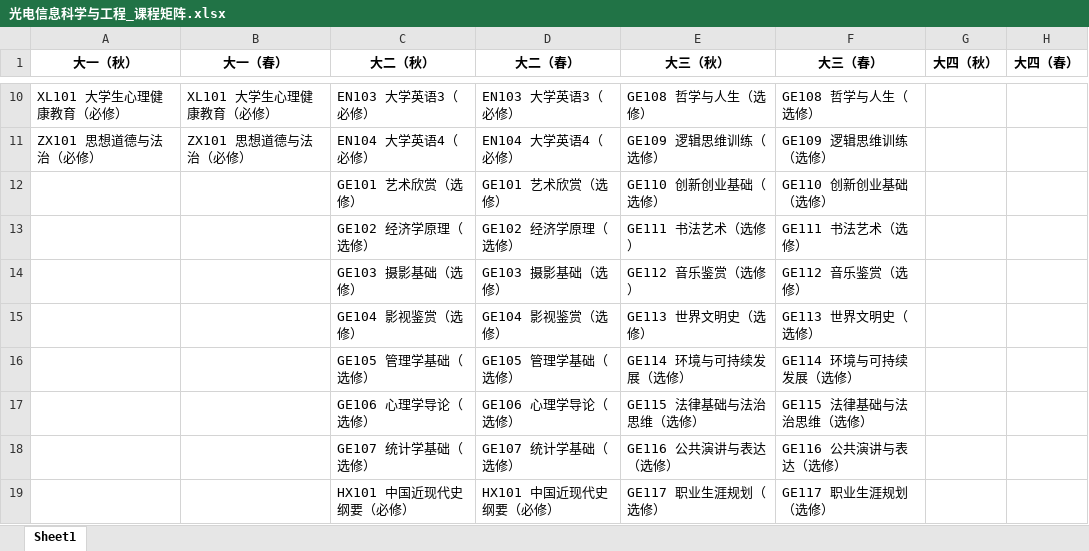
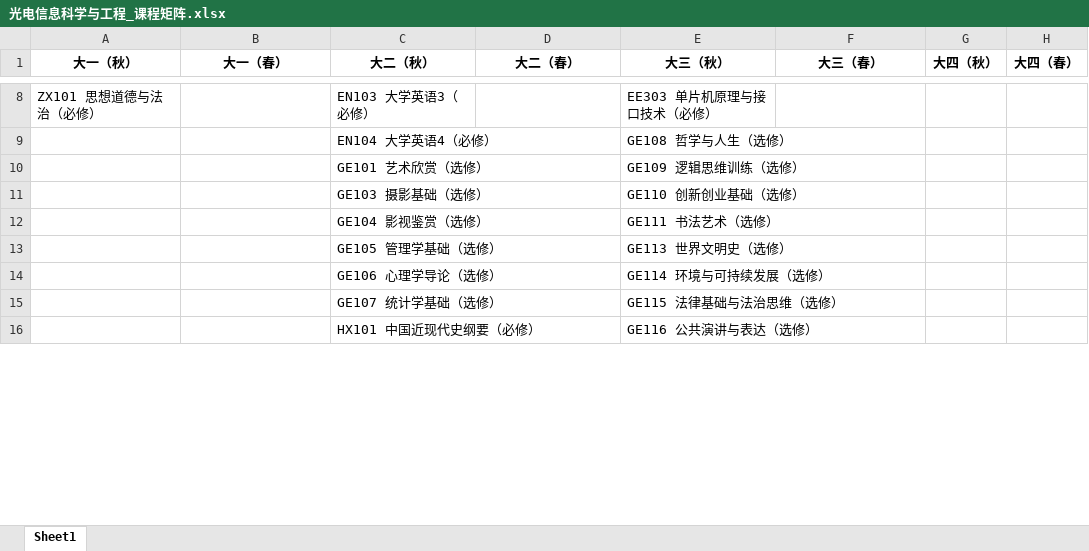
Before and after one commit to TJ050512/BUPT-python-program-design-Group2, an Excel workbook: data/curriculum_matrix/光电信息科学与工程_课程矩阵.xlsx, sheet Sheet1, drawn as a sheet; only a part is shown, gaps mark what is left out; values as stored, in another font and other column widths than the file's, no borders; removed rows and columns are numbered as before the commit, all else as after; the diff covers the shown part only; the diff names each change by its address in the sheet, - before the commit and + after, or states it on an @@ line.

```diff
--- a/data/curriculum_matrix/光电信息科学与工程_课程矩阵.xlsx (sheet Sheet1)
+++ b/data/curriculum_matrix/光电信息科学与工程_课程矩阵.xlsx (sheet Sheet1)
-A8 (大一（秋）): XL101 大学生心理健康教育（必修）
+A8 (大一（秋）): ZX101 思想道德与法治（必修）
-B8 (大一（春）): XL101 大学生心理健康教育（必修）
+B8 (大一（春）): (empty)
-D8 (大二（春）): EN103 大学英语3（必修）
+D8 (大二（春）): (empty)
-E8 (大三（秋）): GE108 哲学与人生（选修）
+E8 (大三（秋）): EE303 单片机原理与接口技术（必修）
-F8 (大三（春）): GE108 哲学与人生（选修）
+F8 (大三（春）): (empty)
-A9 (大一（秋）): ZX101 思想道德与法治（必修）
+A9 (大一（秋）): (empty)
-B9 (大一（春）): ZX101 思想道德与法治（必修）
+B9 (大一（春）): (empty)
-D9 (大二（春）): EN104 大学英语4（必修）
+D9 (大二（春）): (empty)
-E9 (大三（秋）): GE109 逻辑思维训练（选修）
+E9 (大三（秋）): GE108 哲学与人生（选修）
-F9 (大三（春）): GE109 逻辑思维训练（选修）
+F9 (大三（春）): (empty)
-D10 (大二（春）): GE101 艺术欣赏（选修）
+D10 (大二（春）): (empty)
-E10 (大三（秋）): GE110 创新创业基础（选修）
+E10 (大三（秋）): GE109 逻辑思维训练（选修）
-F10 (大三（春）): GE110 创新创业基础（选修）
+F10 (大三（春）): (empty)
-row 13:  |  | GE102 经济学原理（选修） | GE102 经济学原理（选修） | GE111 书法艺术（选修） | GE111 书法艺术（选修）
-D11 (大二（春）): GE103 摄影基础（选修）
+D11 (大二（春）): (empty)
-E11 (大三（秋）): GE112 音乐鉴赏（选修）
+E11 (大三（秋）): GE110 创新创业基础（选修）
-F11 (大三（春）): GE112 音乐鉴赏（选修）
+F11 (大三（春）): (empty)
-D12 (大二（春）): GE104 影视鉴赏（选修）
+D12 (大二（春）): (empty)
-E12 (大三（秋）): GE113 世界文明史（选修）
+E12 (大三（秋）): GE111 书法艺术（选修）
-F12 (大三（春）): GE113 世界文明史（选修）
+F12 (大三（春）): (empty)
-D13 (大二（春）): GE105 管理学基础（选修）
+D13 (大二（春）): (empty)
-E13 (大三（秋）): GE114 环境与可持续发展（选修）
+E13 (大三（秋）): GE113 世界文明史（选修）
-F13 (大三（春）): GE114 环境与可持续发展（选修）
+F13 (大三（春）): (empty)
-D14 (大二（春）): GE106 心理学导论（选修）
+D14 (大二（春）): (empty)
-E14 (大三（秋）): GE115 法律基础与法治思维（选修）
+E14 (大三（秋）): GE114 环境与可持续发展（选修）
-F14 (大三（春）): GE115 法律基础与法治思维（选修）
+F14 (大三（春）): (empty)
-D15 (大二（春）): GE107 统计学基础（选修）
+D15 (大二（春）): (empty)
-E15 (大三（秋）): GE116 公共演讲与表达（选修）
+E15 (大三（秋）): GE115 法律基础与法治思维（选修）
-F15 (大三（春）): GE116 公共演讲与表达（选修）
+F15 (大三（春）): (empty)
-D16 (大二（春）): HX101 中国近现代史纲要（必修）
+D16 (大二（春）): (empty)
-E16 (大三（秋）): GE117 职业生涯规划（选修）
+E16 (大三（秋）): GE116 公共演讲与表达（选修）
-F16 (大三（春）): GE117 职业生涯规划（选修）
+F16 (大三（春）): (empty)
```
Also changed, not shown: 1 added row, 5 removed rows and 38 edited cells elsewhere in this sheet, data/curriculum_matrix/信息工程_课程矩阵.xlsx, data/curriculum_matrix/电子信息工程_课程矩阵.xlsx, 48 other files.
